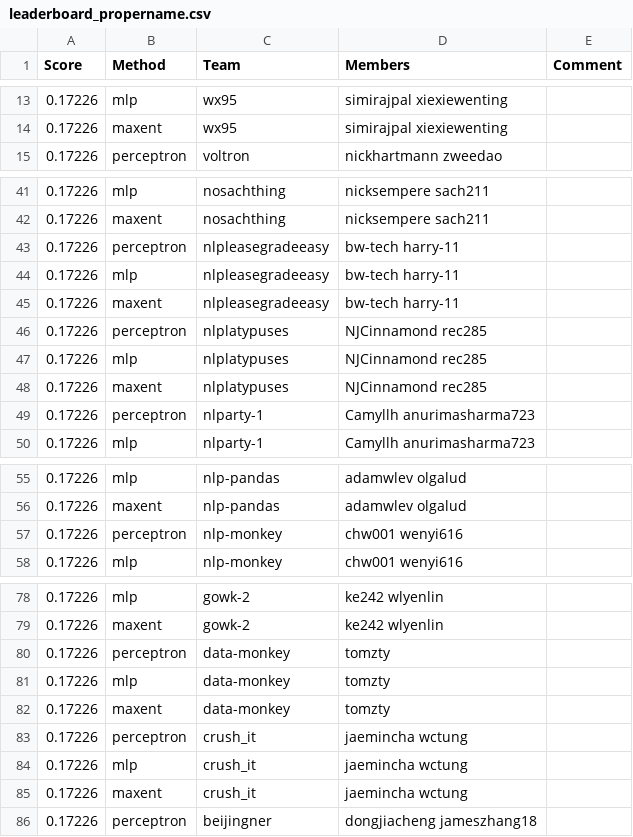
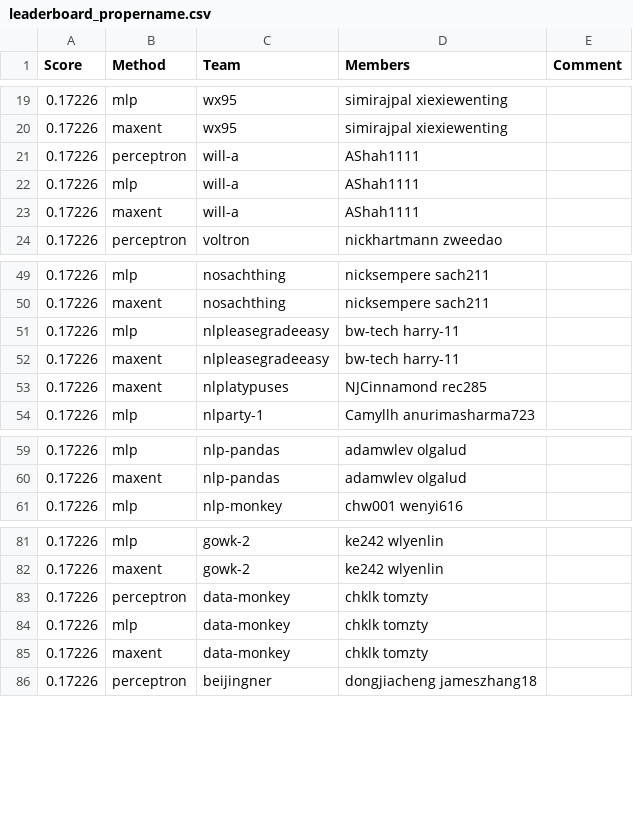
Before and after one commit to ks20/leaderboards, a CSV file: assignment1/leaderboard_propername.csv, drawn as a sheet; only a part is shown, gaps mark what is left out; the diff covers the shown part only.

```diff
--- a/assignment1/leaderboard_propername.csv
+++ b/assignment1/leaderboard_propername.csv
@@ -14,2 +20,5 @@ Score,Method,Team,Members,Comment
 0.17226,maxent,wx95,simirajpal xiexiewenting,
+0.17226,perceptron,will-a,AShah1111,
+0.17226,mlp,will-a,AShah1111,
+0.17226,maxent,will-a,AShah1111,
 0.17226,perceptron,voltron,nickhartmann zweedao,
@@ -42,9 +50,5 @@ Score,Method,Team,Members,Comment
 0.17226,maxent,nosachthing,nicksempere sach211,
-0.17226,perceptron,nlpleasegradeeasy,bw-tech harry-11,
 0.17226,mlp,nlpleasegradeeasy,bw-tech harry-11,
 0.17226,maxent,nlpleasegradeeasy,bw-tech harry-11,
-0.17226,perceptron,nlplatypuses,NJCinnamond rec285,
-0.17226,mlp,nlplatypuses,NJCinnamond rec285,
 0.17226,maxent,nlplatypuses,NJCinnamond rec285,
-0.17226,perceptron,nlparty-1,Camyllh anurimasharma723,
 0.17226,mlp,nlparty-1,Camyllh anurimasharma723,
@@ -56,3 +60,2 @@ Score,Method,Team,Members,Comment
 0.17226,maxent,nlp-pandas,adamwlev olgalud,
-0.17226,perceptron,nlp-monkey,chw001 wenyi616,
 0.17226,mlp,nlp-monkey,chw001 wenyi616,
@@ -79,8 +82,5 @@ Score,Method,Team,Members,Comment
 0.17226,maxent,gowk-2,ke242 wlyenlin,
-0.17226,perceptron,data-monkey,tomzty,
-0.17226,mlp,data-monkey,tomzty,
-0.17226,maxent,data-monkey,tomzty,
-0.17226,perceptron,crush_it,jaemincha wctung,
-0.17226,mlp,crush_it,jaemincha wctung,
-0.17226,maxent,crush_it,jaemincha wctung,
+0.17226,perceptron,data-monkey,chklk tomzty,
+0.17226,mlp,data-monkey,chklk tomzty,
+0.17226,maxent,data-monkey,chklk tomzty,
 0.17226,perceptron,beijingner,dongjiacheng jameszhang18,
```
Also changed, not shown: 12 added rows, 2 removed rows and 4 edited cells elsewhere in this file.
